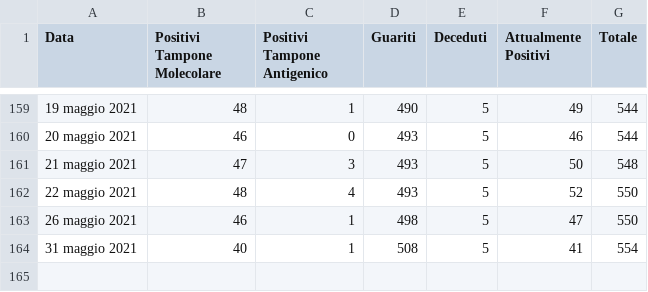
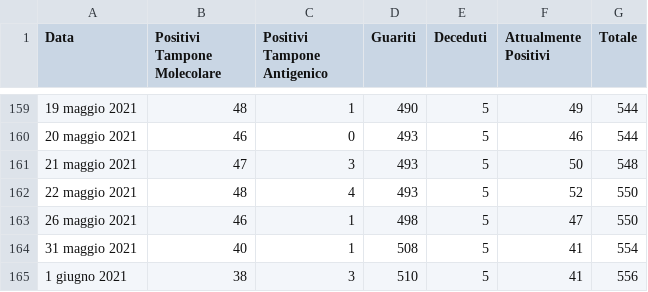
Before and after one commit to francescopoliti/CITTANOVA-COVID-19, a CSV file: DATI_GIORNALIERI_COVID-19.csv, drawn as a sheet; only a part is shown, gaps mark what is left out; the diff names each change by its address in the sheet, - before the commit and + after, or states it on an @@ line.

Commit message:
Update DATI_GIORNALIERI_COVID-19.csv

```diff
--- a/DATI_GIORNALIERI_COVID-19.csv
+++ b/DATI_GIORNALIERI_COVID-19.csv
+row 165: 1 giugno 2021 | 38 | 3 | 510 | 5 | 41 | 556
```
